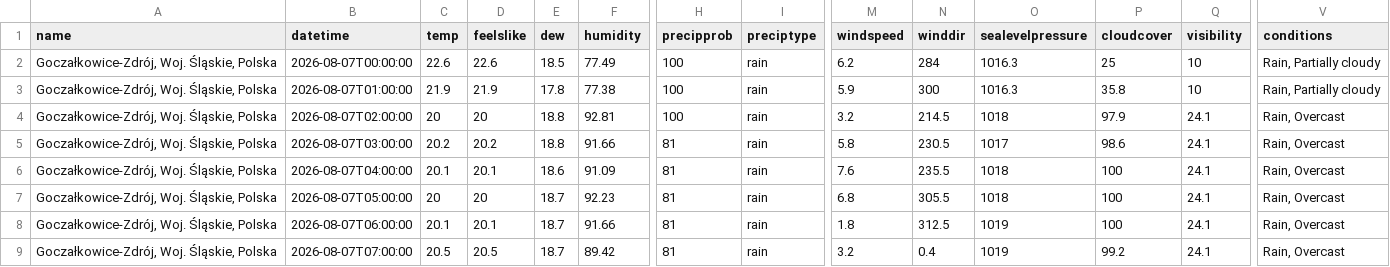
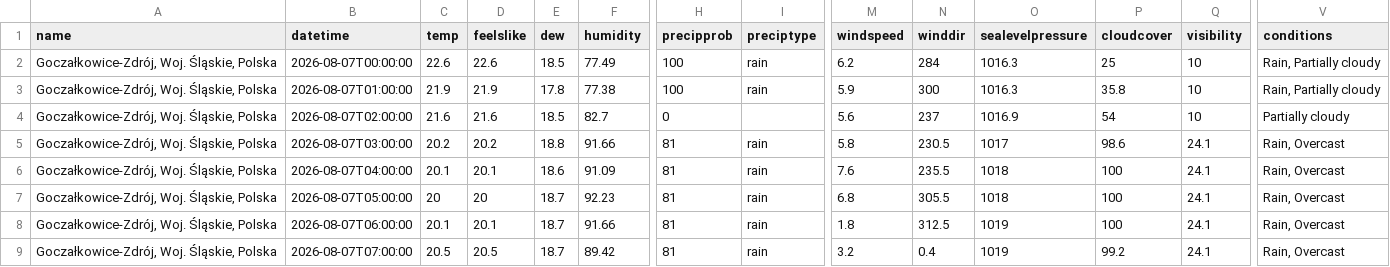
Before and after one commit to wiechuzw/Weather_For_Surfers, a CSV file: data_weather/visualcrossing.csv, drawn as a sheet; only a part is shown, gaps mark what is left out; the diff covers the shown part only; the diff names each change by its address in the sheet, - before the commit and + after, or states it on an @@ line.

```diff
--- a/data_weather/visualcrossing.csv
+++ b/data_weather/visualcrossing.csv
-C4 (temp): 20
+C4 (temp): 21.6
-D4 (feelslike): 20
+D4 (feelslike): 21.6
-E4 (dew): 18.8
+E4 (dew): 18.5
-F4 (humidity): 92.81
+F4 (humidity): 82.7
-H4 (precipprob): 100
+H4 (precipprob): 0
-I4 (preciptype): rain
+I4 (preciptype): (empty)
-M4 (windspeed): 3.2
+M4 (windspeed): 5.6
-N4 (winddir): 214.5
+N4 (winddir): 237
-O4 (sealevelpressure): 1018
+O4 (sealevelpressure): 1016.9
-P4 (cloudcover): 97.9
+P4 (cloudcover): 54
-Q4 (visibility): 24.1
+Q4 (visibility): 10
-V4 (conditions): Rain, Overcast
+V4 (conditions): Partially cloudy
```
Also changed, not shown: 2 edited cells elsewhere in this file, 1 other file.
